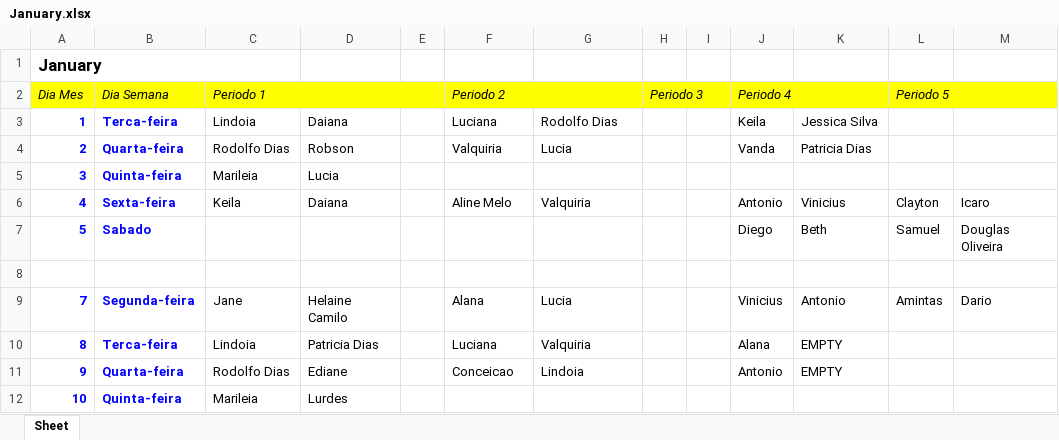
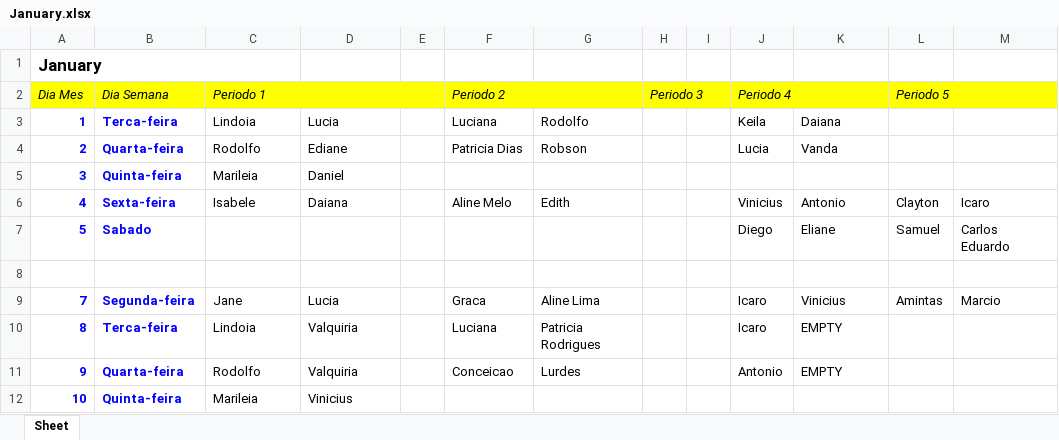
Before and after one commit to danielcamilo13/testemunhoweb, an Excel workbook: testemunhoweb/logs/January.xlsx, sheet Sheet, drawn as a sheet; only a part is shown; values as stored, in another font and other column widths than the file's, no borders; the diff covers the shown part only; the diff names each change by its address in the sheet, - before the commit and + after, or states it on an @@ line.

```diff
--- a/testemunhoweb/logs/January.xlsx (sheet Sheet)
+++ b/testemunhoweb/logs/January.xlsx (sheet Sheet)
-D3: Daiana
+D3: Lucia
-G3: Rodolfo Dias
+G3: Rodolfo
-K3: Jessica Silva
+K3: Daiana
-C4 (Periodo 1): Rodolfo Dias
+C4 (Periodo 1): Rodolfo
-D4: Robson
+D4: Ediane
-F4 (Periodo 2): Valquiria
+F4 (Periodo 2): Patricia Dias
-G4: Lucia
+G4: Robson
-J4 (Periodo 4): Vanda
+J4 (Periodo 4): Lucia
-K4: Patricia Dias
+K4: Vanda
-D5: Lucia
+D5: Daniel
-C6 (Periodo 1): Keila
+C6 (Periodo 1): Isabele
-G6: Valquiria
+G6: Edith
-J6 (Periodo 4): Antonio
+J6 (Periodo 4): Vinicius
-K6: Vinicius
+K6: Antonio
-K7: Beth
+K7: Eliane
-M7: Douglas Oliveira
+M7: Carlos Eduardo
-D9: Helaine Camilo
+D9: Lucia
-F9 (Periodo 2): Alana
+F9 (Periodo 2): Graca
-G9: Lucia
+G9: Aline Lima
-J9 (Periodo 4): Vinicius
+J9 (Periodo 4): Icaro
-K9: Antonio
+K9: Vinicius
-M9: Dario
+M9: Marcio
-D10: Patricia Dias
+D10: Valquiria
-G10: Valquiria
+G10: Patricia Rodrigues
-J10 (Periodo 4): Alana
+J10 (Periodo 4): Icaro
-C11 (Periodo 1): Rodolfo Dias
+C11 (Periodo 1): Rodolfo
-D11: Ediane
+D11: Valquiria
-G11: Lindoia
+G11: Lurdes
-D12: Lurdes
+D12: Vinicius
```
Also changed, not shown: 72 edited cells elsewhere in this sheet, testemunhoweb/logs/December.xlsx, 30 other files.
